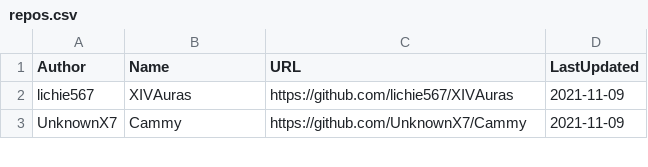
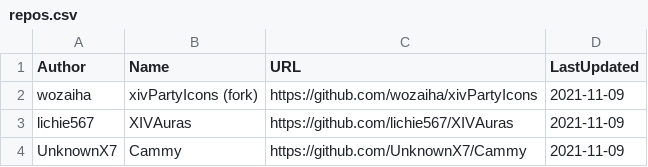
Before and after one commit to kalilistic/xivplugins, a CSV file: docs/_data/repos.csv, drawn as a sheet; only a part is shown; the diff names each change by its address in the sheet, - before the commit and + after, or states it on an @@ line.

```diff
--- a/docs/_data/repos.csv
+++ b/docs/_data/repos.csv
+row 2: wozaiha | xivPartyIcons (fork) | https://github.com/wozaiha/xivPartyIcons | 2021-11-09
```
